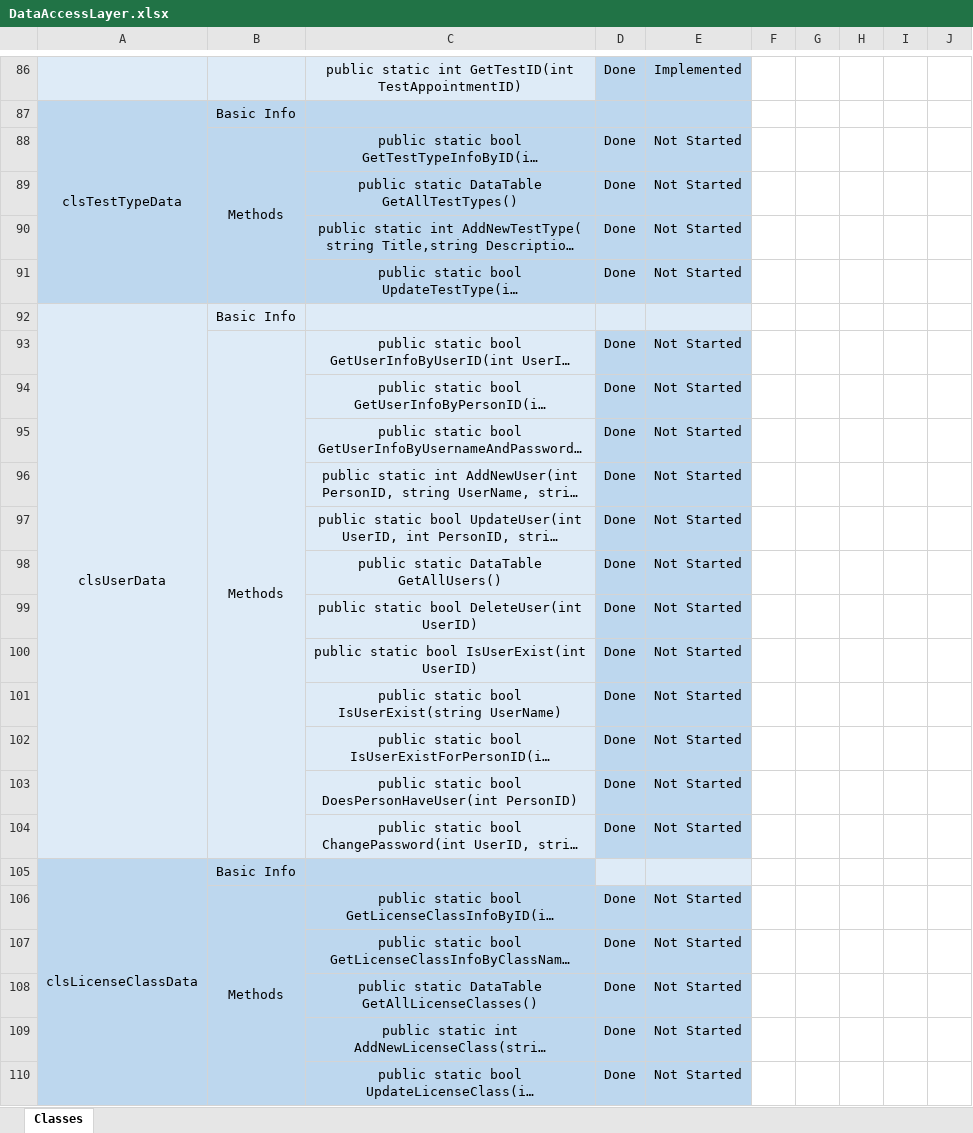
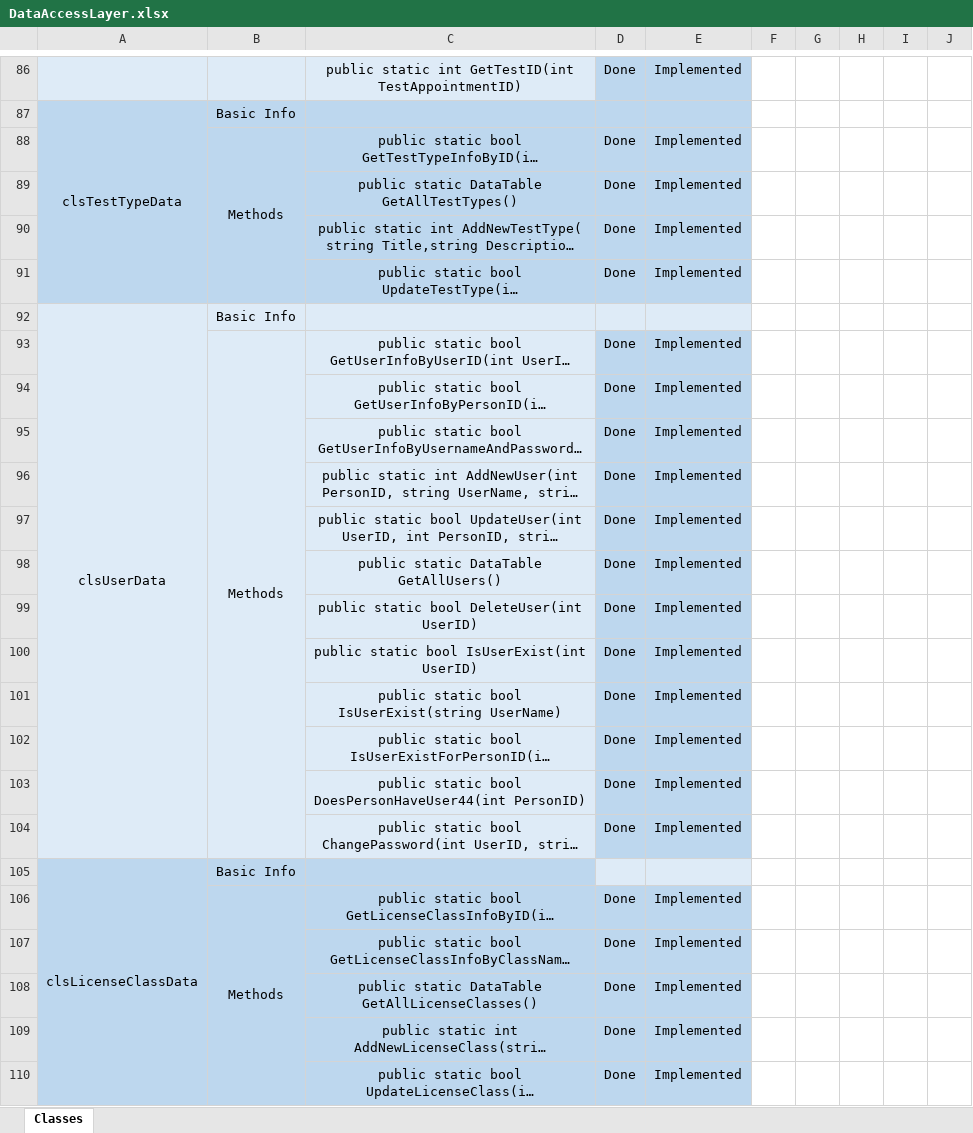
Before and after one commit to AhmedEmadh/Driving-License-Management-Desktop-App, an Excel workbook: Progress/DataAccessLayer.xlsx, sheet Classes, drawn as a sheet; only a part is shown, gaps mark what is left out; long unchanged cells end in …; values as stored, in another font and other column widths than the file's, no borders; conditional formats not drawn; the diff names each change by its address in the sheet, - before the commit and + after, or states it on an @@ line.

Commit message:
Implemented All Test Methods in Data Access Layer

```diff
--- a/Progress/DataAccessLayer.xlsx (sheet Classes)
+++ b/Progress/DataAccessLayer.xlsx (sheet Classes)
-E88:E91: Not Started
+E88:E91: Implemented
-E93:E104: Not Started
+E93:E104: Implemented
-C103: …static bool DoesPersonHaveUser(int PersonID)
+C103: …static bool DoesPersonHaveUser44(int PersonID)
-E106:E110: Not Started
+E106:E110: Implemented
```
Also changed, not shown: 9 other files.
